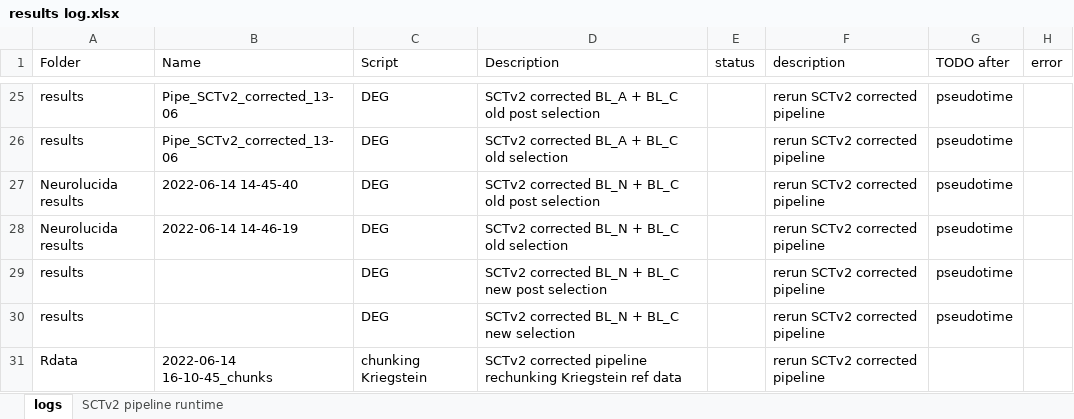
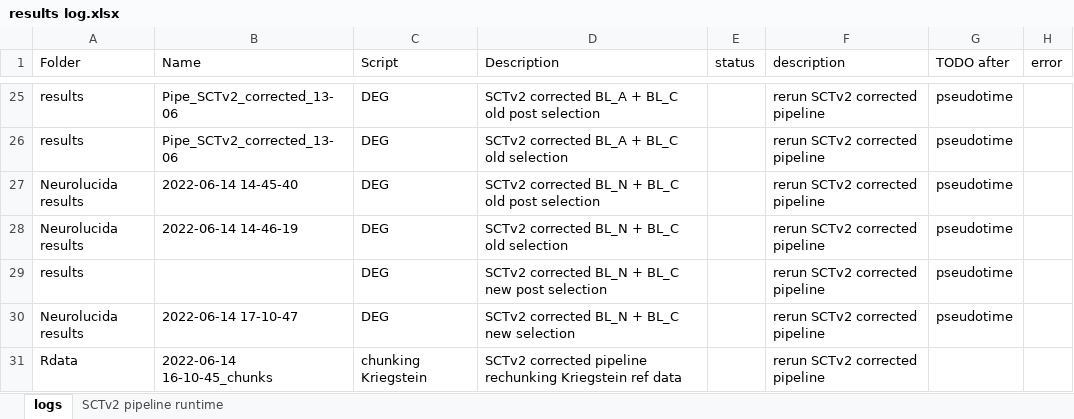
Before and after one commit to mauritsunkel/Discernas, an Excel workbook: Seurat/results log.xlsx, sheet logs, drawn as a sheet; only a part is shown, gaps mark what is left out; values as stored, in another font and other column widths than the file's, no borders; the diff names each change by its address in the sheet, - before the commit and + after, or states it on an @@ line.

```diff
--- a/Seurat/results log.xlsx (sheet logs)
+++ b/Seurat/results log.xlsx (sheet logs)
-A30 (Folder): results
+A30 (Folder): Neurolucida results
-B30 (Name): (empty)
+B30 (Name): 2022-06-14 17-10-47
```
Also changed, not shown: 1 other file.
